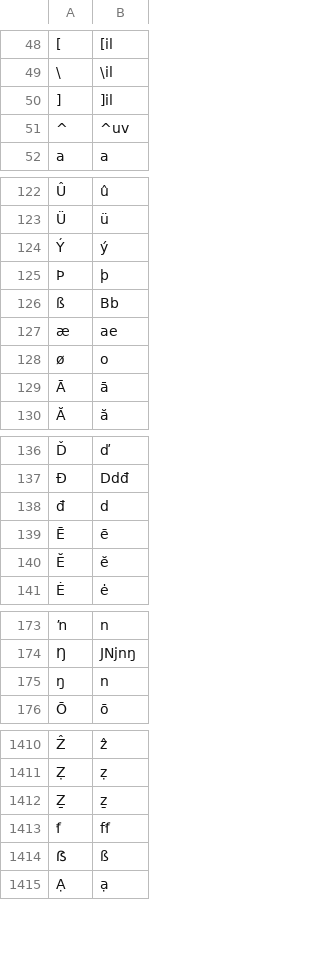
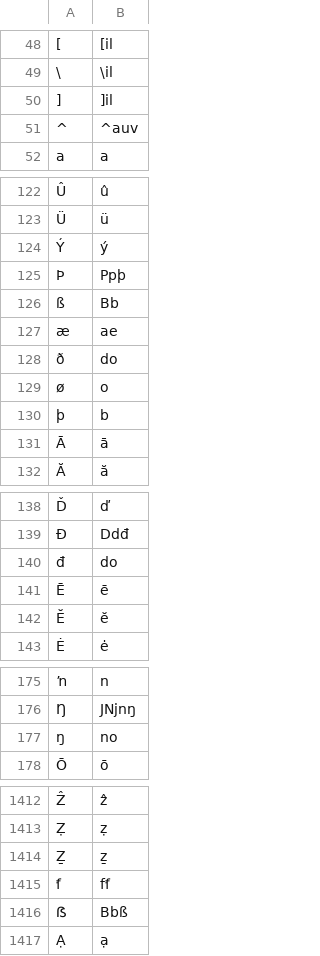
Before and after one commit to finnbear/rustrict, a CSV file: src/replacements.csv, drawn as a sheet; only a part is shown, gaps mark what is left out; removed rows and columns are numbered as before the commit, all else as after; the diff names each change by its address in the sheet, - before the commit and + after, or states it on an @@ line.

```diff
--- a/src/replacements.csv
+++ b/src/replacements.csv
-B51: ^uv
+B51: ^auv
-B125: þ
+B125: Ppþ
+row 128: ð | do
+row 130: þ | b
-row 138: đ | d
+row 140: đ | do
-row 175: ŋ | n
+row 177: ŋ | no
-B1416: ß
+B1416: Bbß
```
Also changed, not shown: src/profanity.csv, src/replacements_extra.csv, 2 other files.
